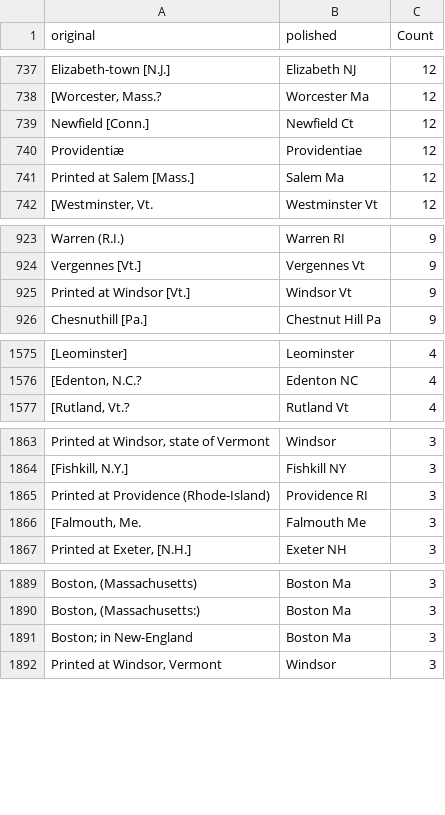
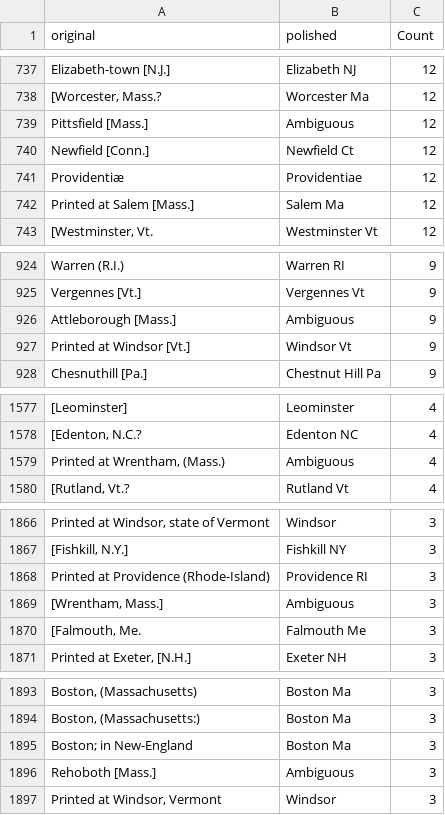
Before and after one commit to COMHIS/estc, a CSV file: inst/examples/output.tables/publication_place_conversion_nontrivial.csv, drawn as a sheet; only a part is shown, gaps mark what is left out; the diff covers the shown part only; the diff names each change by its address in the sheet, - before the commit and + after, or states it on an @@ line.

```diff
--- a/inst/examples/output.tables/publication_place_conversion_nontrivial.csv
+++ b/inst/examples/output.tables/publication_place_conversion_nontrivial.csv
+row 739: Pittsfield [Mass.] | Ambiguous | 12
+row 926: Attleborough [Mass.] | Ambiguous | 9
+row 1579: Printed at Wrentham, (Mass.) | Ambiguous | 4
+row 1869: [Wrentham, Mass.] | Ambiguous | 3
+row 1896: Rehoboth [Mass.] | Ambiguous | 3
```
Also changed, not shown: 16 added rows and 7 edited cells elsewhere in this file, inst/examples/output.tables/absentgeocoordinates.csv, inst/examples/output.tables/publication_place_accepted.csv, 3 other files.
